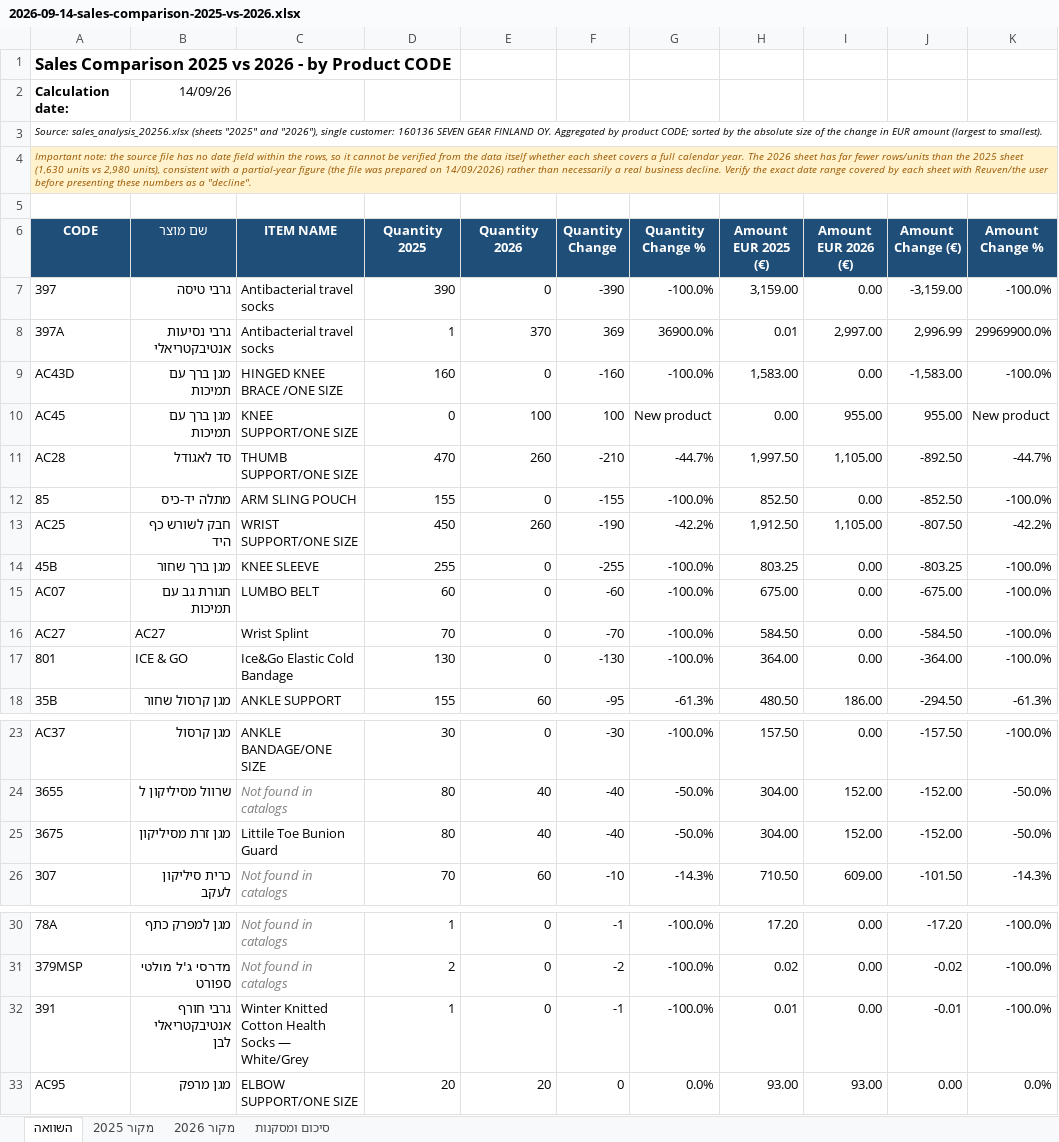
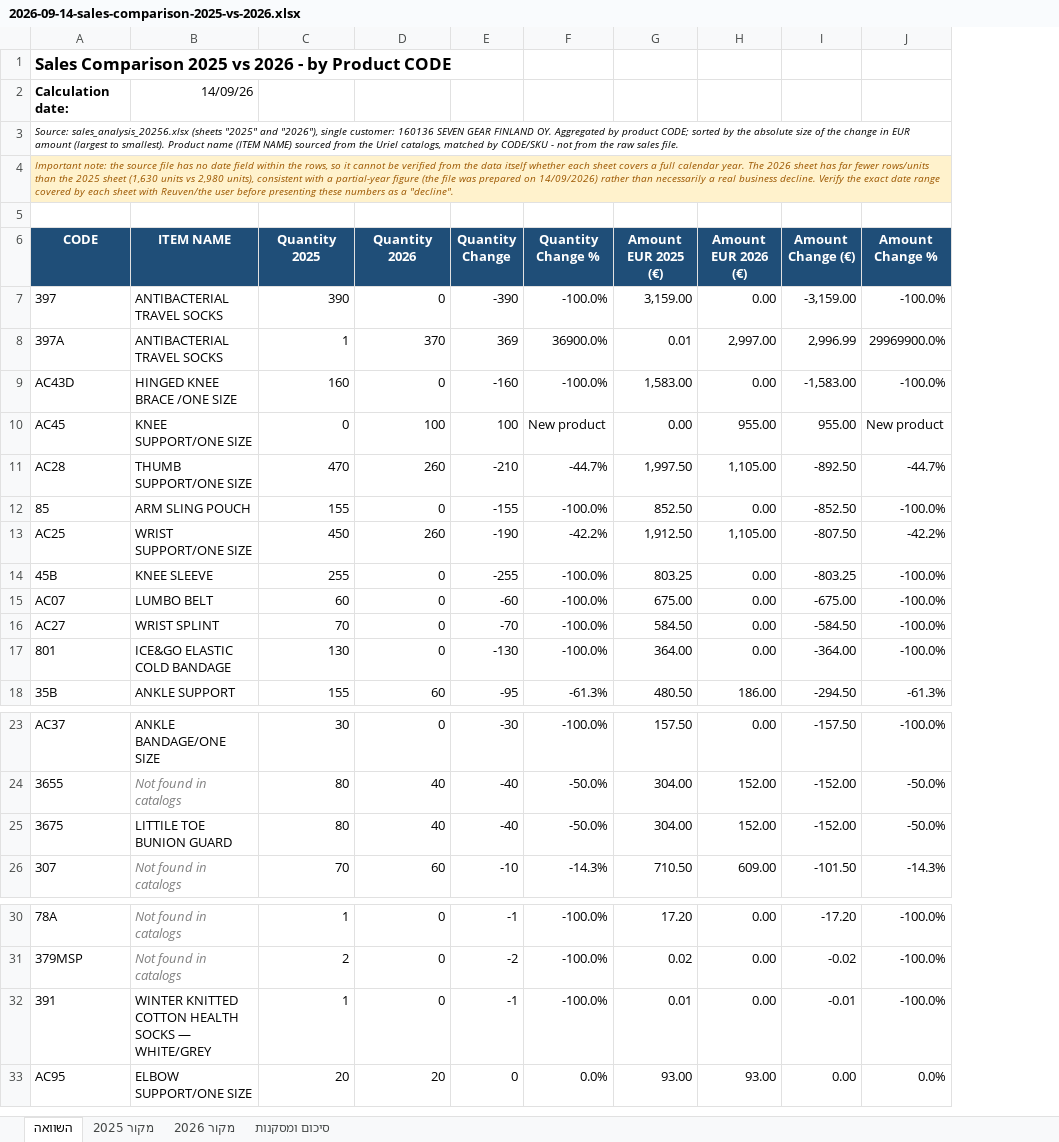
Before and after one commit to 1eyalsadot/the-5-agents, an Excel workbook: kirill/outputs/2026-09-14-sales-comparison-2025-vs-2026.xlsx, sheet השוואה, drawn as a sheet; only a part is shown, gaps mark what is left out; values as stored, in another font and other column widths than the file's, no borders; removed rows and columns are numbered as before the commit, all else as after; the diff names each change by its address in the sheet, - before the commit and + after, or states it on an @@ line.

```diff
--- a/kirill/outputs/2026-09-14-sales-comparison-2025-vs-2026.xlsx (sheet השוואה)
+++ b/kirill/outputs/2026-09-14-sales-comparison-2025-vs-2026.xlsx (sheet השוואה)
-column B (שם מוצר), row 2: 14/09/26; rows 7-18: גרבי טיסה | גרבי נסיעות אנטיבקטריאלי | מגן ברך עם תמיכות | מגן ברך עם תמיכות | סד לאגודל | מתלה יד-כיס | חבק לשורש כף היד | מגן ברך שחור | חגורת גב עם תמיכות | AC27 | ICE & GO | מגן קרסול שחור; rows 23-26: מגן קרסול | שרוול מסיליקון ל | מגן זרת מסיליקון | כרית סיליקון לעקב; rows 30-33: מגן למפרק כתף | מדרסי ג'ל מולטי ספורט | גרבי חורף אנטיבקטריאלי לבן | מגן מרפק
-B2 (ITEM NAME): (empty)
+B2 (ITEM NAME): 14/09/26
-A3 (CODE): …to smallest).
+A3 (CODE): …to smallest). Product name (ITEM NAME) sourced from the Uriel catalogs, matched by CODE/SKU - not from the raw sales file.
-B7:B8 (ITEM NAME): Antibacterial travel socks
+B7:B8 (ITEM NAME): ANTIBACTERIAL TRAVEL SOCKS
-B16 (ITEM NAME): Wrist Splint
+B16 (ITEM NAME): WRIST SPLINT
-B17 (ITEM NAME): Ice&Go Elastic Cold Bandage
+B17 (ITEM NAME): ICE&GO ELASTIC COLD BANDAGE
-B25 (ITEM NAME): Littile Toe Bunion Guard
+B25 (ITEM NAME): LITTILE TOE BUNION GUARD
-B32 (ITEM NAME): Winter Knitted Cotton Health Socks — White/Grey
+B32 (ITEM NAME): WINTER KNITTED COTTON HEALTH SOCKS — WHITE/GREY
```
Also changed, not shown: sheet סיכום ומסקנות, formulas that keep their value.
